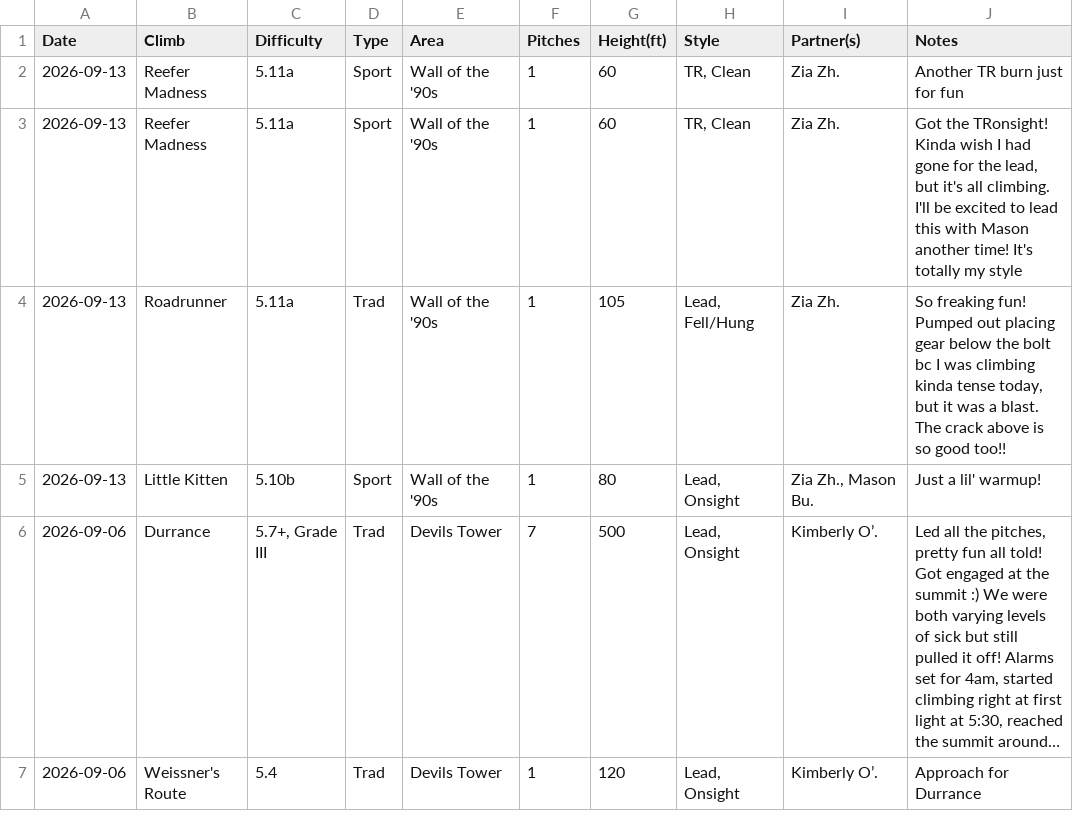
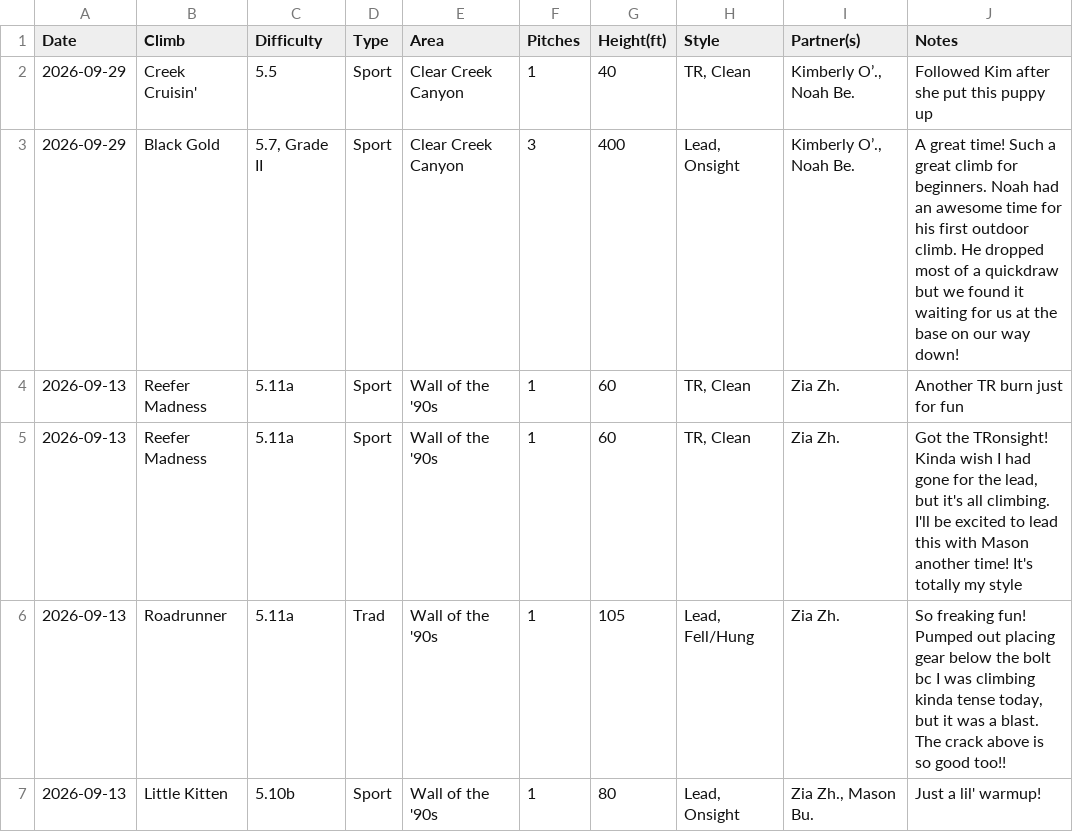
Before and after one commit to achiquit/websitejazzhands, a CSV file: climbing/data/all-ticks.csv, drawn as a sheet; only a part is shown; the shorter side is filled out with more unchanged rows; long unchanged cells end in …; the diff names each change by its address in the sheet, - before the commit and + after, or states it on an @@ line.

```diff
--- a/climbing/data/all-ticks.csv
+++ b/climbing/data/all-ticks.csv
+row 2: 2026-09-29 | Creek Cruisin' | 5.5 | Sport | Clear Creek Canyon | 1 | 40 | TR, Clean | Kimberly O’., Noah Be. | Followed Kim after she put this puppy up
+row 3: 2026-09-29 | Black Gold | 5.7, Grade II | Sport | Clear Creek Canyon | 3 | 400 | Lead, Onsight | Kimberly O’., Noah Be. | A great time! Such a great climb for beginners. Noah had an awesome time for his first outdoor climb. He dropped most of a quickdraw but we found it waiting for us at the base on our way down!
```
Also changed, not shown: climbing/data/all-time-stats.csv, climbing/data/partner-leaderboard.csv, 23 other files.
